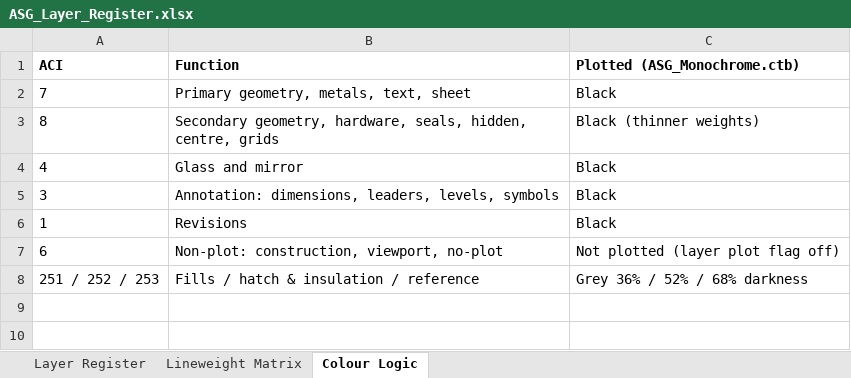
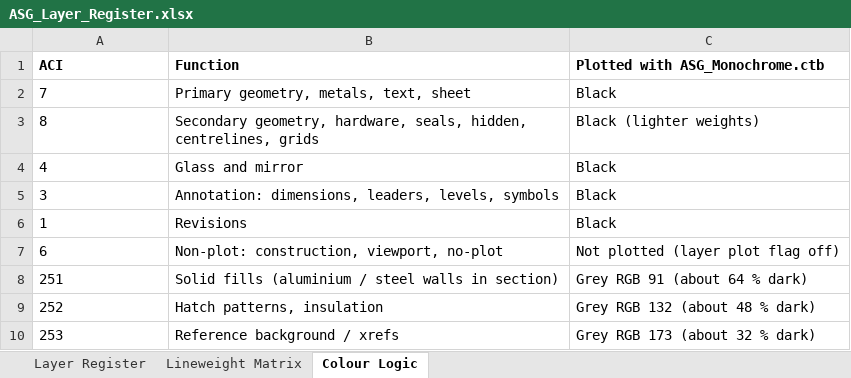
Before and after one commit to ammaraliqamar1-crypto/Ammar, an Excel workbook: ASG_CAD_MASTER_STANDARD/06_Layer_Register/ASG_Layer_Register.xlsx, sheet Colour Logic, drawn as a sheet; values as stored, in another font and other column widths than the file's, no borders; removed rows and columns are numbered as before the commit, all else as after; the diff names each change by its address in the sheet, - before the commit and + after, or states it on an @@ line.

```diff
--- a/ASG_CAD_MASTER_STANDARD/06_Layer_Register/ASG_Layer_Register.xlsx (sheet Colour Logic)
+++ b/ASG_CAD_MASTER_STANDARD/06_Layer_Register/ASG_Layer_Register.xlsx (sheet Colour Logic)
-C1: Plotted (ASG_Monochrome.ctb)
+C1: Plotted with ASG_Monochrome.ctb
-B3 (Function): …seals, hidden, centre, grids
+B3 (Function): …seals, hidden, centrelines, grids
-C3 (Plotted with ASG_Monochrome.ctb): Black (thinner weights)
+C3 (Plotted with ASG_Monochrome.ctb): Black (lighter weights)
-row 8: 251 / 252 / 253 | Fills / hatch & insulation / reference | Grey 36% / 52% / 68% darkness
+row 8: 251 | Solid fills (aluminium / steel walls in section) | Grey RGB 91 (about 64 % dark)
+row 9: 252 | Hatch patterns, insulation | Grey RGB 132 (about 48 % dark)
+row 10: 253 | Reference background / xrefs | Grey RGB 173 (about 32 % dark)
```
Also changed, not shown: sheet Layer Register, sheet Lineweight Matrix, 55 other files.
